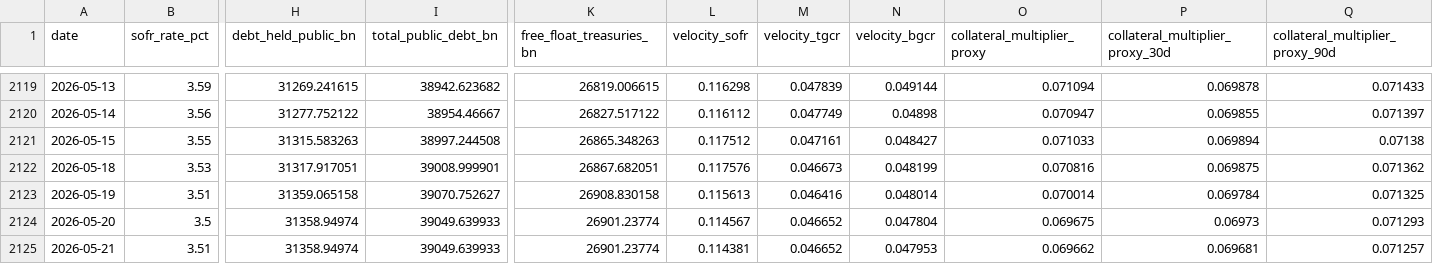
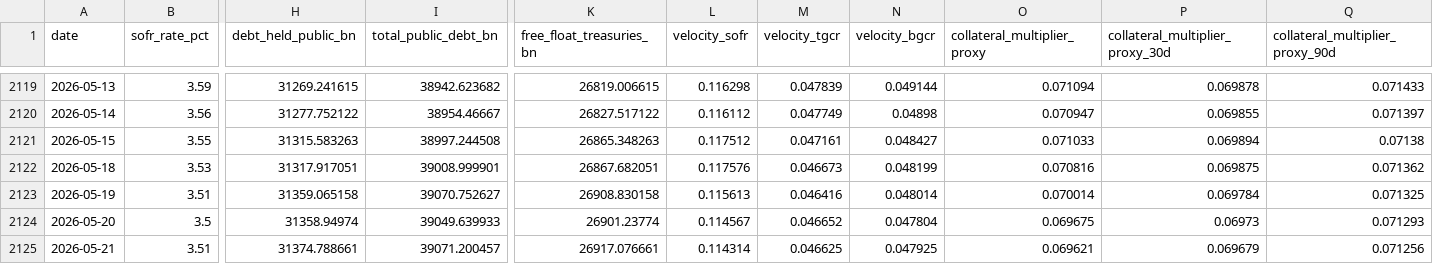
Before and after one commit to AugustineCarB/collateral_multiplier, a CSV file: data/collateral_multiplier_proxy.csv, drawn as a sheet; only a part is shown, gaps mark what is left out; the diff names each change by its address in the sheet, - before the commit and + after, or states it on an @@ line.

```diff
--- a/data/collateral_multiplier_proxy.csv
+++ b/data/collateral_multiplier_proxy.csv
-H2125 (debt_held_public_bn): 31358.94974
+H2125 (debt_held_public_bn): 31374.788661
-I2125 (total_public_debt_bn): 39049.639933
+I2125 (total_public_debt_bn): 39071.200457
-K2125 (free_float_treasuries_bn): 26901.23774
+K2125 (free_float_treasuries_bn): 26917.076661
-L2125 (velocity_sofr): 0.114381
+L2125 (velocity_sofr): 0.114314
-M2125 (velocity_tgcr): 0.046652
+M2125 (velocity_tgcr): 0.046625
-N2125 (velocity_bgcr): 0.047953
+N2125 (velocity_bgcr): 0.047925
-O2125 (collateral_multiplier_proxy): 0.069662
+O2125 (collateral_multiplier_proxy): 0.069621
-P2125 (collateral_multiplier_proxy_30d): 0.069681
+P2125 (collateral_multiplier_proxy_30d): 0.069679
-Q2125 (collateral_multiplier_proxy_90d): 0.071257
+Q2125 (collateral_multiplier_proxy_90d): 0.071256
```
Also changed, not shown: 1 other file.
